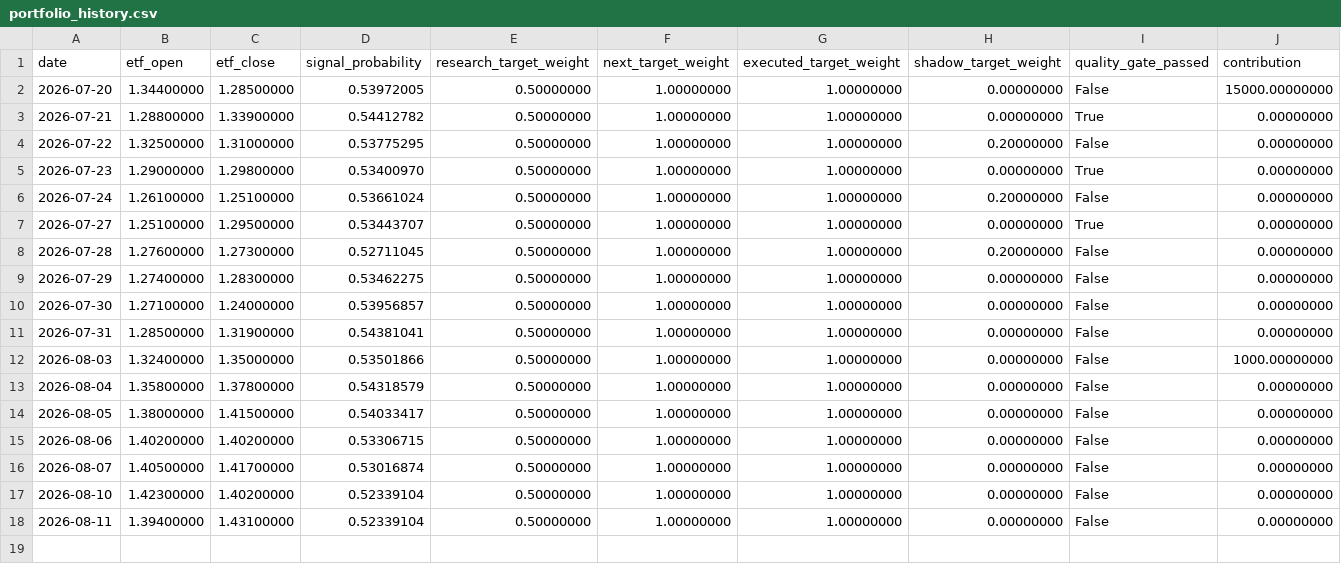
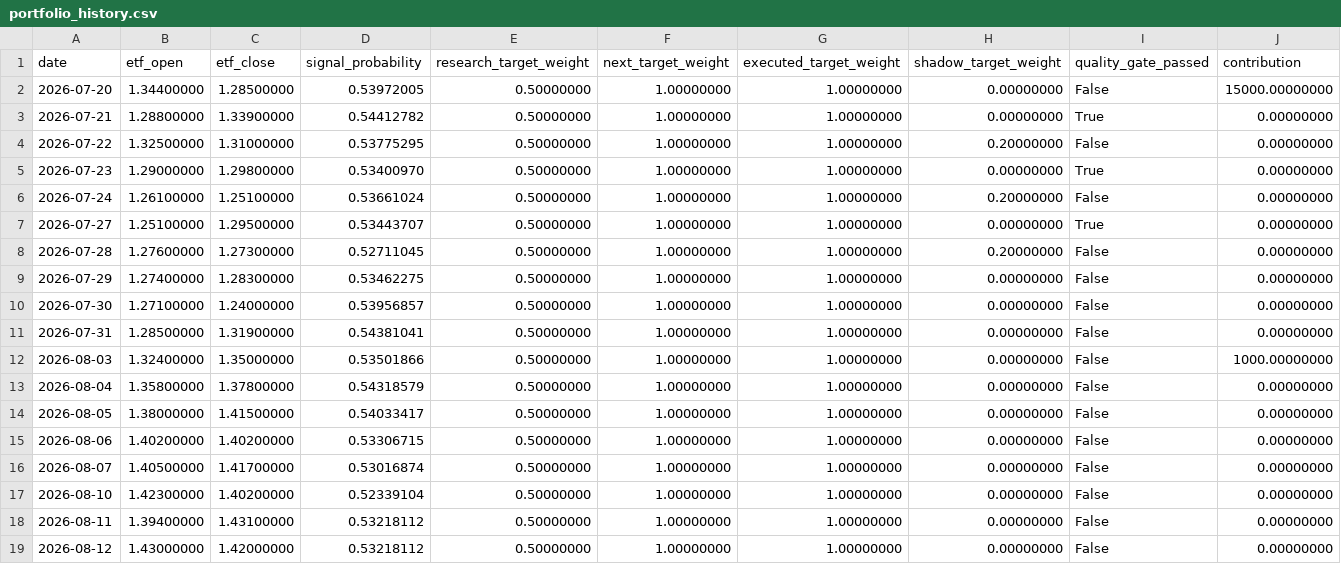
Before and after one commit to GCUeason/robot-quant, a CSV file: data/portfolio_history.csv, drawn as a sheet; only a part is shown; rows hold the shown columns only; the diff names each change by its address in the sheet, - before the commit and + after, or states it on an @@ line.

```diff
--- a/data/portfolio_history.csv
+++ b/data/portfolio_history.csv
-D18 (signal_probability): 0.52339104
+D18 (signal_probability): 0.53218112
+row 19: 2026-08-12 | 1.43000000 | 1.42000000 | 0.53218112 | 0.50000000 | 1.00000000 | 1.00000000 | 0.00000000 | False | 0.00000000
```
Also changed, not shown: data/robot_chain_history.csv, 6 other files.
